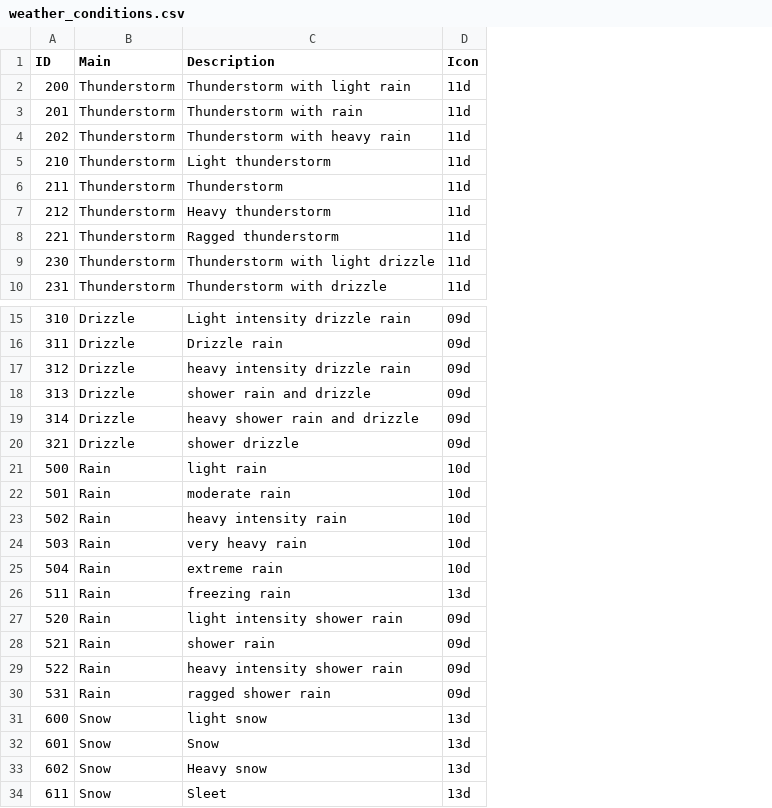
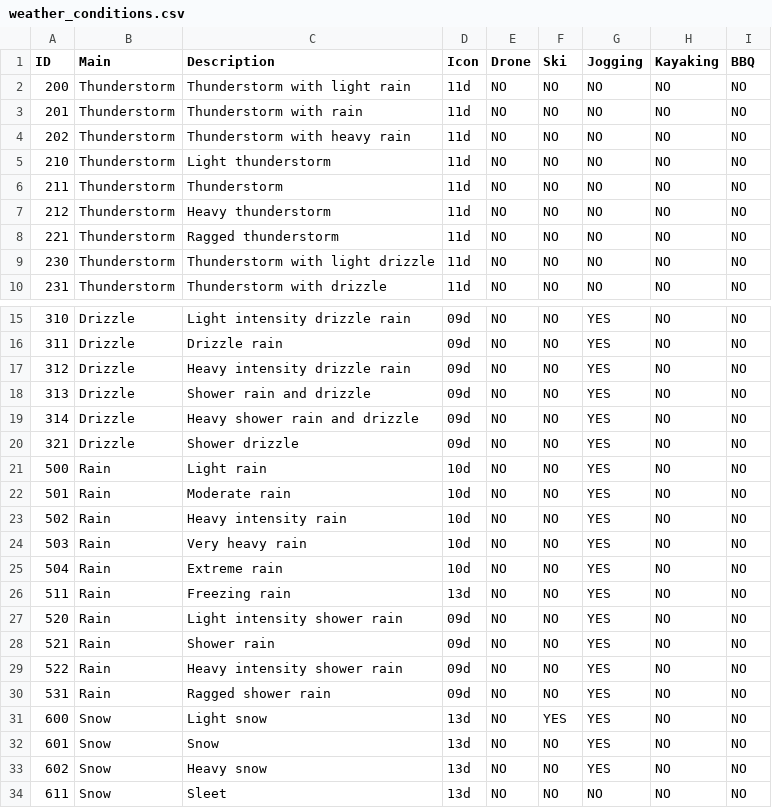
Before and after one commit to babakbf/smart_mirror, a CSV file: weather_conditions.csv, drawn as a sheet; only a part is shown, gaps mark what is left out; the diff covers the shown part only; the diff names each change by its address in the sheet, - before the commit and + after, or states it on an @@ line.

Commit message:
weather module

```diff
--- a/weather_conditions.csv
+++ b/weather_conditions.csv
+column E (Drone), rows 2-10: all NO; rows 15-34: all NO
+column F (Ski), rows 2-10: all NO; rows 15-34: NO | NO | NO | NO | NO | NO | NO | NO | NO | NO | NO | NO | NO | NO | NO | NO | YES | NO | NO | NO
+column G (Jogging), rows 2-10: all NO; rows 15-34: YES | YES | YES | YES | YES | YES | YES | YES | YES | YES | YES | YES | YES | YES | YES | YES | YES | YES | YES | NO
+column H (Kayaking), rows 2-10: all NO; rows 15-34: all NO
+column I (BBQ), rows 2-10: all NO; rows 15-34: all NO
-C17 (Description): heavy intensity drizzle rain
+C17 (Description): Heavy intensity drizzle rain
-C18 (Description): shower rain and drizzle
+C18 (Description): Shower rain and drizzle
-C19 (Description): heavy shower rain and drizzle
+C19 (Description): Heavy shower rain and drizzle
-C20 (Description): shower drizzle
+C20 (Description): Shower drizzle
-C21 (Description): light rain
+C21 (Description): Light rain
-C22 (Description): moderate rain
+C22 (Description): Moderate rain
-C23 (Description): heavy intensity rain
+C23 (Description): Heavy intensity rain
-C24 (Description): very heavy rain
+C24 (Description): Very heavy rain
-C25 (Description): extreme rain
+C25 (Description): Extreme rain
-C26 (Description): freezing rain
+C26 (Description): Freezing rain
-C27 (Description): light intensity shower rain
+C27 (Description): Light intensity shower rain
-C28 (Description): shower rain
+C28 (Description): Shower rain
-C29 (Description): heavy intensity shower rain
+C29 (Description): Heavy intensity shower rain
-C30 (Description): ragged shower rain
+C30 (Description): Ragged shower rain
-C31 (Description): light snow
+C31 (Description): Light snow
```
Also changed, not shown: 8 edited cells elsewhere in this file, 1 other file.
